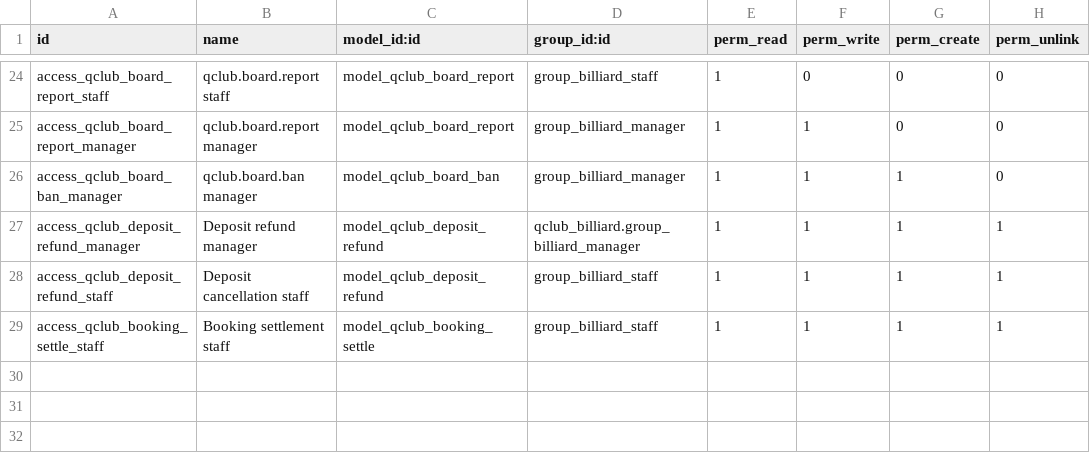
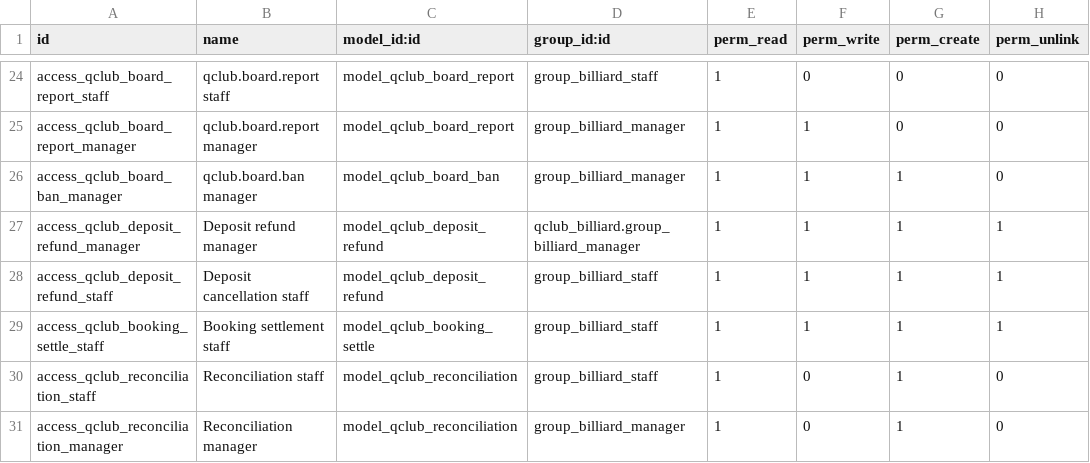
Before and after one commit to terrylinlu/qclub-odoo, a CSV file: addons/qclub_billiard/security/ir.model.access.csv, drawn as a sheet; only a part is shown, gaps mark what is left out.

```diff
--- a/addons/qclub_billiard/security/ir.model.access.csv
+++ b/addons/qclub_billiard/security/ir.model.access.csv
@@ -29 +29,3 @@ access_qclub_deposit_refund_staff,Deposit cancellation staff,model_qclub_deposit
 access_qclub_booking_settle_staff,Booking settlement staff,model_qclub_booking_settle,group_billiard_staff,1,1,1,1
+access_qclub_reconciliation_staff,Reconciliation staff,model_qclub_reconciliation,group_billiard_staff,1,0,1,0
+access_qclub_reconciliation_manager,Reconciliation manager,model_qclub_reconciliation,group_billiard_manager,1,0,1,0
```
Also changed, not shown: 16 other files.
